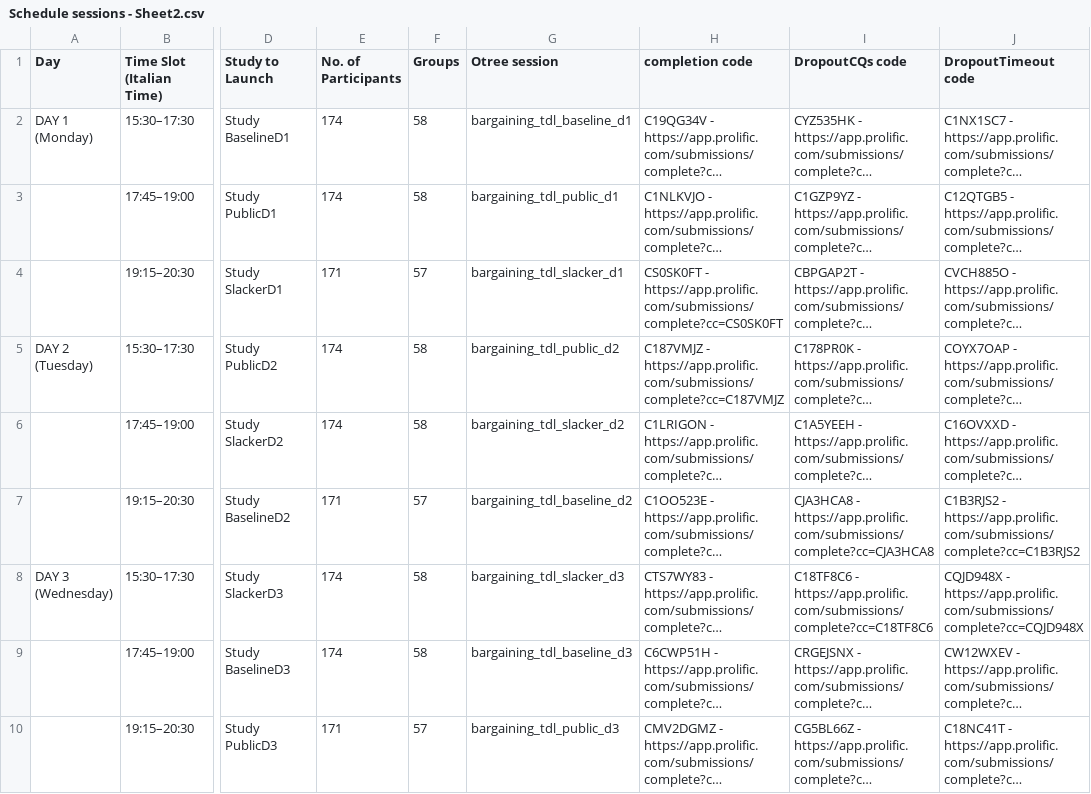
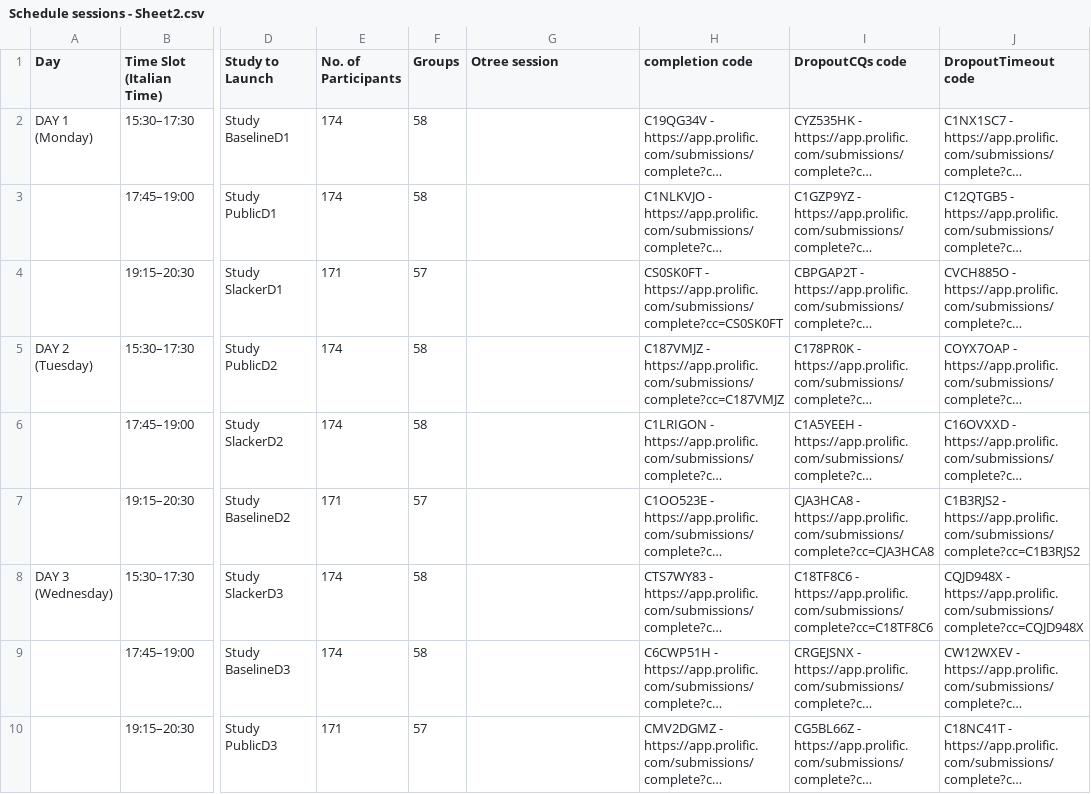
Before and after one commit to nicomil/communication_coalition_formation, a CSV file: docs/Schedule sessions - Sheet2.csv, drawn as a sheet; only a part is shown, gaps mark what is left out; long unchanged cells end in …; the diff names each change by its address in the sheet, - before the commit and + after, or states it on an @@ line.

Commit message:
Revert "feat: una session config per slot, con i codici Prolific della raccolta"
This reverts commit 395fbb6933b29c1a8628420c0d458a4f44925df8.

```diff
--- a/docs/Schedule sessions - Sheet2.csv
+++ b/docs/Schedule sessions - Sheet2.csv
-G2 (Otree session): bargaining_tdl_baseline_d1
+G2 (Otree session): (empty)
-G3 (Otree session): bargaining_tdl_public_d1
+G3 (Otree session): (empty)
-G4 (Otree session): bargaining_tdl_slacker_d1
+G4 (Otree session): (empty)
-G5 (Otree session): bargaining_tdl_public_d2
+G5 (Otree session): (empty)
-G6 (Otree session): bargaining_tdl_slacker_d2
+G6 (Otree session): (empty)
-G7 (Otree session): bargaining_tdl_baseline_d2
+G7 (Otree session): (empty)
-G8 (Otree session): bargaining_tdl_slacker_d3
+G8 (Otree session): (empty)
-G9 (Otree session): bargaining_tdl_baseline_d3
+G9 (Otree session): (empty)
-G10 (Otree session): bargaining_tdl_public_d3
+G10 (Otree session): (empty)
```
Also changed, not shown: 3 other files.
